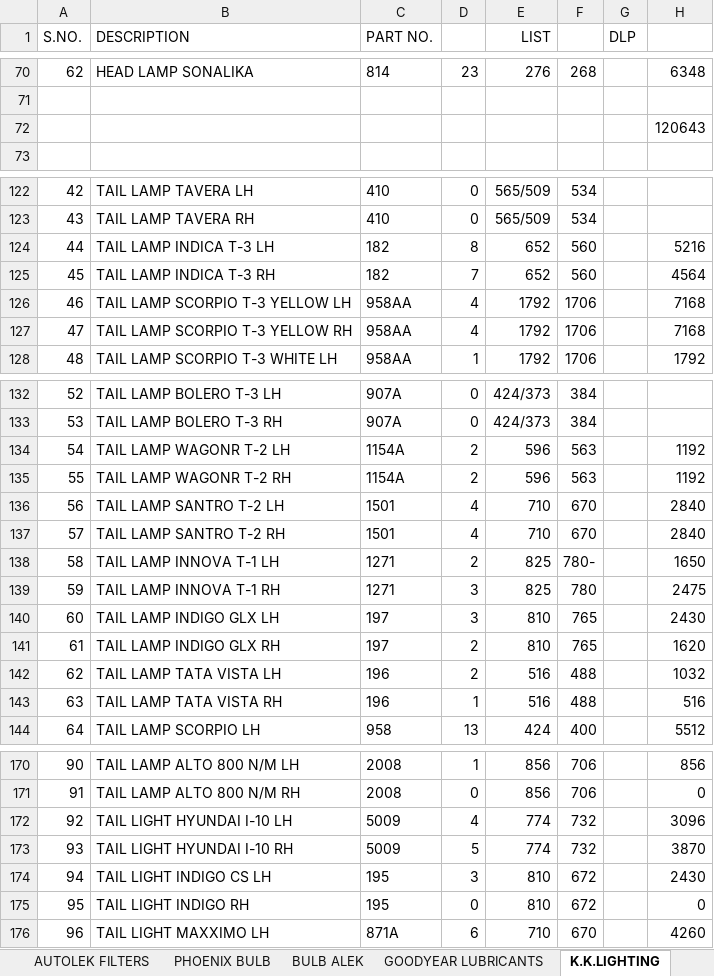
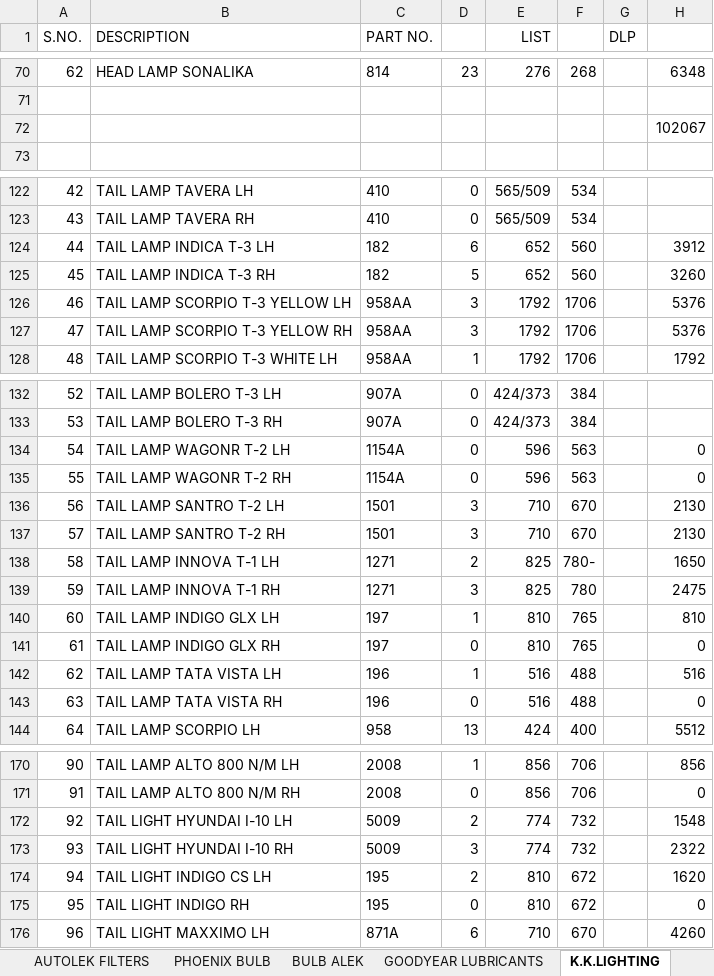
Before and after one commit to piyushh-ai/stock, an Excel workbook: public/LUCAS_STOCK.xlsx, sheet K.K.LIGHTING, drawn as a sheet; only a part is shown, gaps mark what is left out; values as stored, in another font and other column widths than the file's, no borders; the diff covers the shown part only; the diff names each change by its address in the sheet, - before the commit and + after, or states it on an @@ line.

```diff
--- a/public/LUCAS_STOCK.xlsx (sheet K.K.LIGHTING)
+++ b/public/LUCAS_STOCK.xlsx (sheet K.K.LIGHTING)
-H72: 120643
+H72: 102067
-D124: 8
+D124: 6
-H124: 5216
+H124: 3912
-D125: 7
+D125: 5
-H125: 4564
+H125: 3260
-D126:D127: 4
+D126:D127: 3
-H126:H127: 7168
+H126:H127: 5376
-D134:D135: 2
+D134:D135: 0
-H134:H135: 1192
+H134:H135: 0
-D136:D137: 4
+D136:D137: 3
-H136:H137: 2840
+H136:H137: 2130
-D140: 3
+D140: 1
-H140: 2430
+H140: 810
-D141: 2
+D141: 0
-H141: 1620
+H141: 0
-D142: 2
+D142: 1
-H142: 1032
+H142: 516
-D143: 1
+D143: 0
-H143: 516
+H143: 0
-D172: 4
+D172: 2
-H172: 3096
+H172: 1548
-D173: 5
+D173: 3
-H173: 3870
+H173: 2322
-D174: 3
+D174: 2
-H174: 2430
+H174: 1620
```
Also changed, not shown: 29 edited cells elsewhere in this sheet, sheet LUCAS AUTO ELECTRIC, sheet RMP BEARING, sheet NBC, sheet FENNER BELT, sheet ASCOT, sheet AUTOLEK FILTERS, 5 more sheets, public/BOSCH_STOCK1.xlsx.
